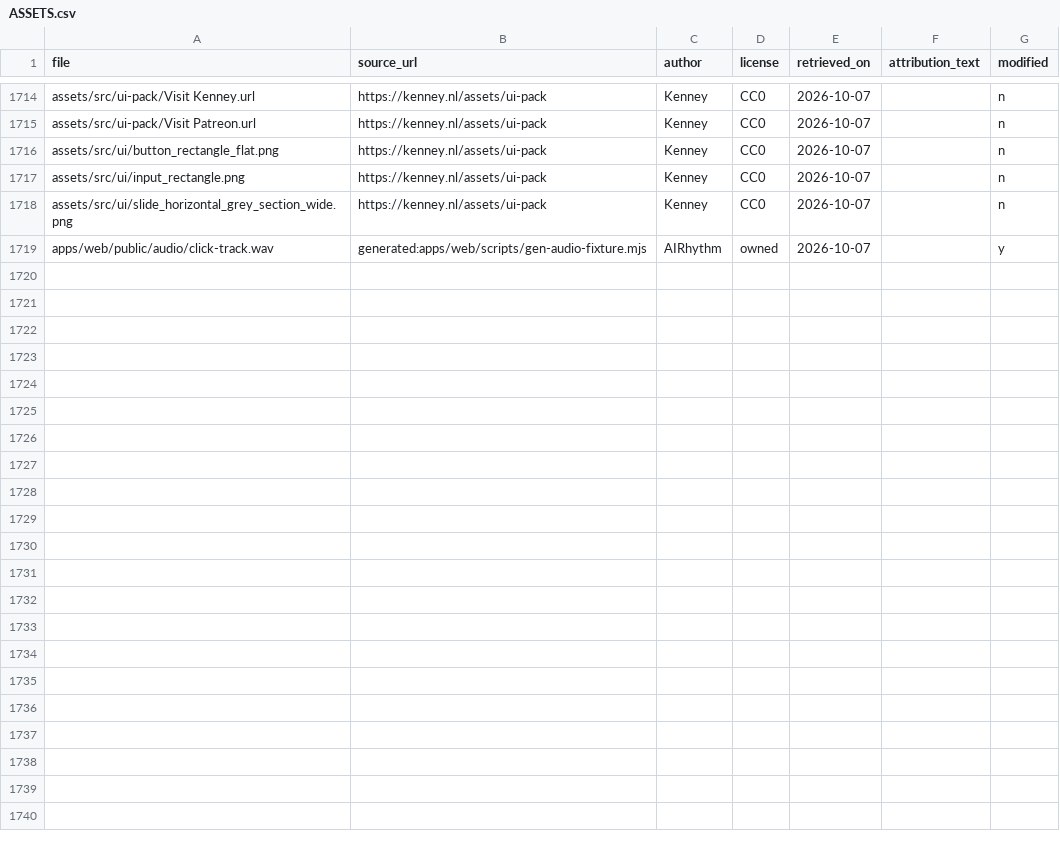
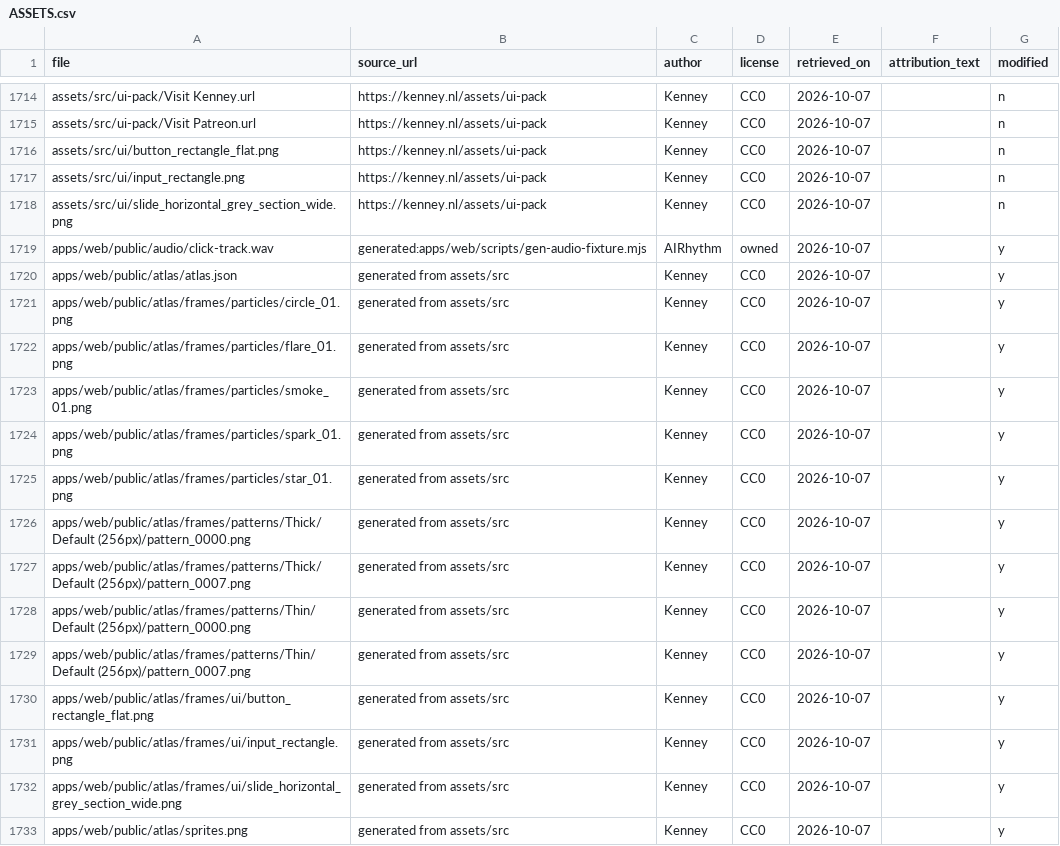
Before and after one commit to MrTerminal303/ai-rhythm, a CSV file: web_app/game/assets/ASSETS.csv, drawn as a sheet; only a part is shown, gaps mark what is left out; the diff names each change by its address in the sheet, - before the commit and + after, or states it on an @@ line.

```diff
--- a/web_app/game/assets/ASSETS.csv
+++ b/web_app/game/assets/ASSETS.csv
+row 1720: apps/web/public/atlas/atlas.json | generated from assets/src | Kenney | CC0 | 2026-10-07 |  | y
+row 1721: apps/web/public/atlas/frames/particles/circle_01.png | generated from assets/src | Kenney | CC0 | 2026-10-07 |  | y
+row 1722: apps/web/public/atlas/frames/particles/flare_01.png | generated from assets/src | Kenney | CC0 | 2026-10-07 |  | y
+row 1723: apps/web/public/atlas/frames/particles/smoke_01.png | generated from assets/src | Kenney | CC0 | 2026-10-07 |  | y
+row 1724: apps/web/public/atlas/frames/particles/spark_01.png | generated from assets/src | Kenney | CC0 | 2026-10-07 |  | y
+row 1725: apps/web/public/atlas/frames/particles/star_01.png | generated from assets/src | Kenney | CC0 | 2026-10-07 |  | y
+row 1726: apps/web/public/atlas/frames/patterns/Thick/Default (256px)/pattern_0000.png | generated from assets/src | Kenney | CC0 | 2026-10-07 |  | y
+row 1727: apps/web/public/atlas/frames/patterns/Thick/Default (256px)/pattern_0007.png | generated from assets/src | Kenney | CC0 | 2026-10-07 |  | y
+row 1728: apps/web/public/atlas/frames/patterns/Thin/Default (256px)/pattern_0000.png | generated from assets/src | Kenney | CC0 | 2026-10-07 |  | y
+row 1729: apps/web/public/atlas/frames/patterns/Thin/Default (256px)/pattern_0007.png | generated from assets/src | Kenney | CC0 | 2026-10-07 |  | y
+row 1730: apps/web/public/atlas/frames/ui/button_rectangle_flat.png | generated from assets/src | Kenney | CC0 | 2026-10-07 |  | y
+row 1731: apps/web/public/atlas/frames/ui/input_rectangle.png | generated from assets/src | Kenney | CC0 | 2026-10-07 |  | y
+row 1732: apps/web/public/atlas/frames/ui/slide_horizontal_grey_section_wide.png | generated from assets/src | Kenney | CC0 | 2026-10-07 |  | y
+row 1733: apps/web/public/atlas/sprites.png | generated from assets/src | Kenney | CC0 | 2026-10-07 |  | y
```
Also changed, not shown: 22 other files.
